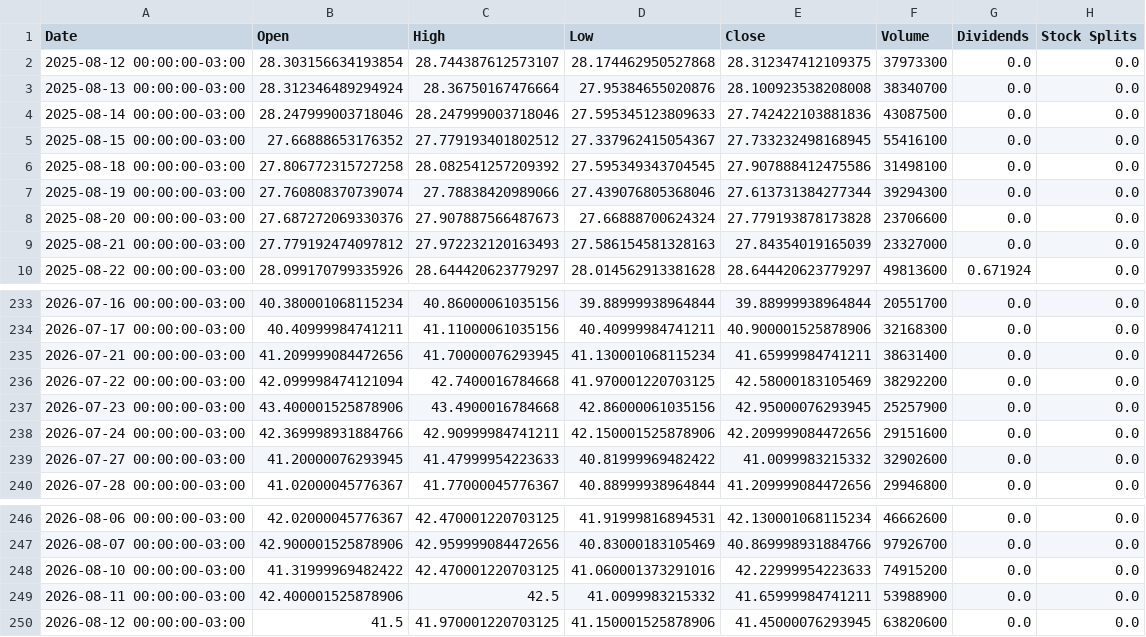
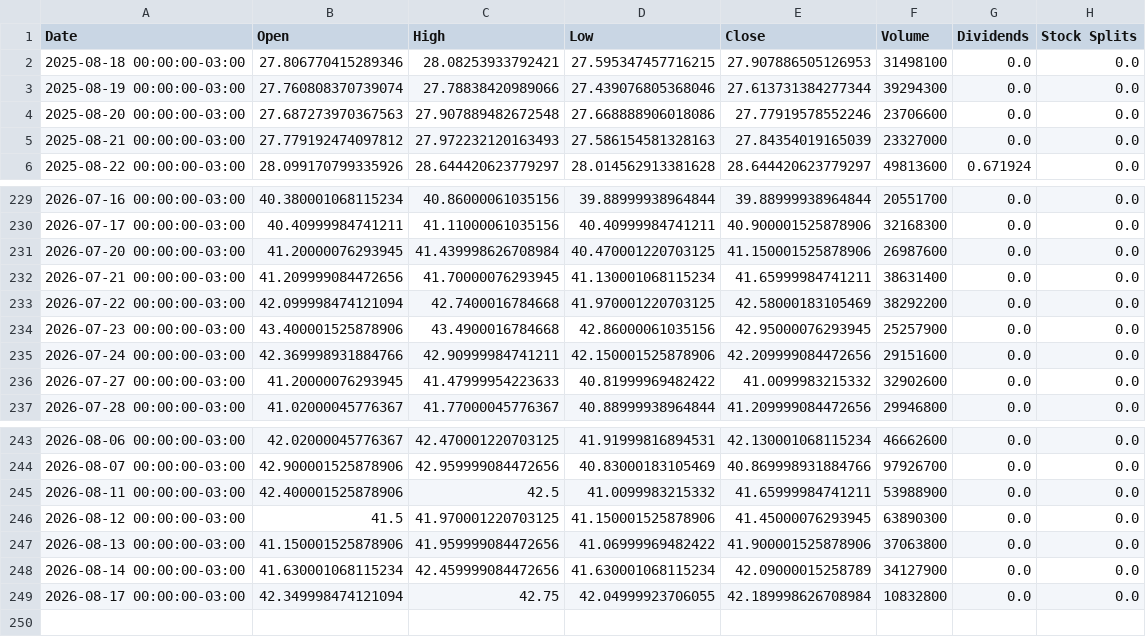
Before and after one commit to loweri/financial-etl-pipeline, a CSV file: data/raw/PETR4.SA_raw.csv, drawn as a sheet; only a part is shown, gaps mark what is left out.

```diff
--- a/data/raw/PETR4.SA_raw.csv
+++ b/data/raw/PETR4.SA_raw.csv
@@ -1,9 +1,5 @@
 Date,Open,High,Low,Close,Volume,Dividends,Stock Splits
-2025-08-12 00:00:00-03:00,28.303156634193854,28.744387612573107,28.174462950527868,28.312347412109375,37973300,0.0,0.0
-2025-08-13 00:00:00-03:00,28.312346489294924,28.36750167476664,27.95384655020876,28.100923538208008,38340700,0.0,0.0
-2025-08-14 00:00:00-03:00,28.247999003718046,28.247999003718046,27.595345123809633,27.742422103881836,43087500,0.0,0.0
-2025-08-15 00:00:00-03:00,27.66888653176352,27.779193401802512,27.337962415054367,27.733232498168945,55416100,0.0,0.0
-2025-08-18 00:00:00-03:00,27.806772315727258,28.082541257209392,27.595349343704545,27.907888412475586,31498100,0.0,0.0
+2025-08-18 00:00:00-03:00,27.806770415289346,28.08253933792421,27.595347457716215,27.907886505126953,31498100,0.0,0.0
 2025-08-19 00:00:00-03:00,27.760808370739074,27.78838420989066,27.439076805368046,27.613731384277344,39294300,0.0,0.0
-2025-08-20 00:00:00-03:00,27.687272069330376,27.907887566487673,27.66888700624324,27.779193878173828,23706600,0.0,0.0
+2025-08-20 00:00:00-03:00,27.687273970367563,27.907889482672548,27.668888906018086,27.77919578552246,23706600,0.0,0.0
 2025-08-21 00:00:00-03:00,27.779192474097812,27.972232120163493,27.586154581328163,27.84354019165039,23327000,0.0,0.0
@@ -234,2 +230,3 @@ Date,Open,High,Low,Close,Volume,Dividends,Stock Splits
 2026-07-17 00:00:00-03:00,40.40999984741211,41.11000061035156,40.40999984741211,40.900001525878906,32168300,0.0,0.0
+2026-07-20 00:00:00-03:00,41.20000076293945,41.439998626708984,40.470001220703125,41.150001525878906,26987600,0.0,0.0
 2026-07-21 00:00:00-03:00,41.209999084472656,41.70000076293945,41.130001068115234,41.65999984741211,38631400,0.0,0.0
@@ -247,4 +244,6 @@ Date,Open,High,Low,Close,Volume,Dividends,Stock Splits
 2026-08-07 00:00:00-03:00,42.900001525878906,42.959999084472656,40.83000183105469,40.869998931884766,97926700,0.0,0.0
-2026-08-10 00:00:00-03:00,41.31999969482422,42.470001220703125,41.060001373291016,42.22999954223633,74915200,0.0,0.0
 2026-08-11 00:00:00-03:00,42.400001525878906,42.5,41.0099983215332,41.65999984741211,53988900,0.0,0.0
-2026-08-12 00:00:00-03:00,41.5,41.970001220703125,41.150001525878906,41.45000076293945,63820600,0.0,0.0
+2026-08-12 00:00:00-03:00,41.5,41.970001220703125,41.150001525878906,41.45000076293945,63890300,0.0,0.0
+2026-08-13 00:00:00-03:00,41.150001525878906,41.959999084472656,41.06999969482422,41.900001525878906,37063800,0.0,0.0
+2026-08-14 00:00:00-03:00,41.630001068115234,42.459999084472656,41.630001068115234,42.09000015258789,34127900,0.0,0.0
+2026-08-17 00:00:00-03:00,42.349998474121094,42.75,42.04999923706055,42.189998626708984,10832800,0.0,0.0
```
Also changed, not shown: data/processed/ITUB4.SA_processed.csv, data/processed/PETR4.SA_processed.csv, 12 other files.
